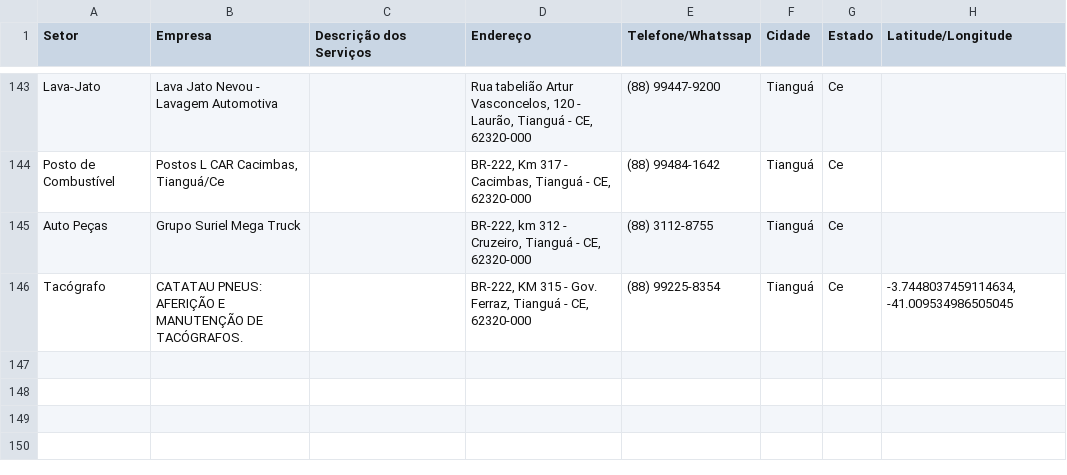
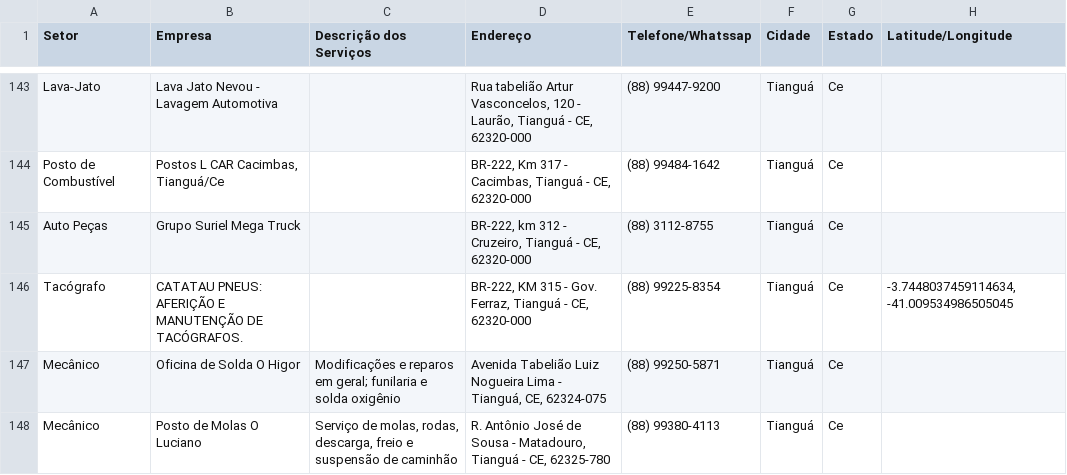
Before and after one commit to jfilhoempresarial-ops/tr.alienigenaV5, a CSV file: scripts/prestadores.csv, drawn as a sheet; only a part is shown, gaps mark what is left out; the diff names each change by its address in the sheet, - before the commit and + after, or states it on an @@ line.

Commit message:
node scripts/importar-empresas.cjs

```diff
--- a/scripts/prestadores.csv
+++ b/scripts/prestadores.csv
+row 147: Mecânico | Oficina de Solda O Higor | Modificações e reparos em geral; funilaria e solda oxigênio | Avenida Tabelião Luiz Nogueira Lima - Tianguá, CE, 62324-075 | (88) 99250-5871 | Tianguá | Ce
+row 148: Mecânico | Posto de Molas O Luciano | Serviço de molas, rodas, descarga, freio e suspensão de caminhão | R. Antônio José de Sousa - Matadouro, Tianguá - CE, 62325-780 | (88) 99380-4113 | Tianguá | Ce
```
